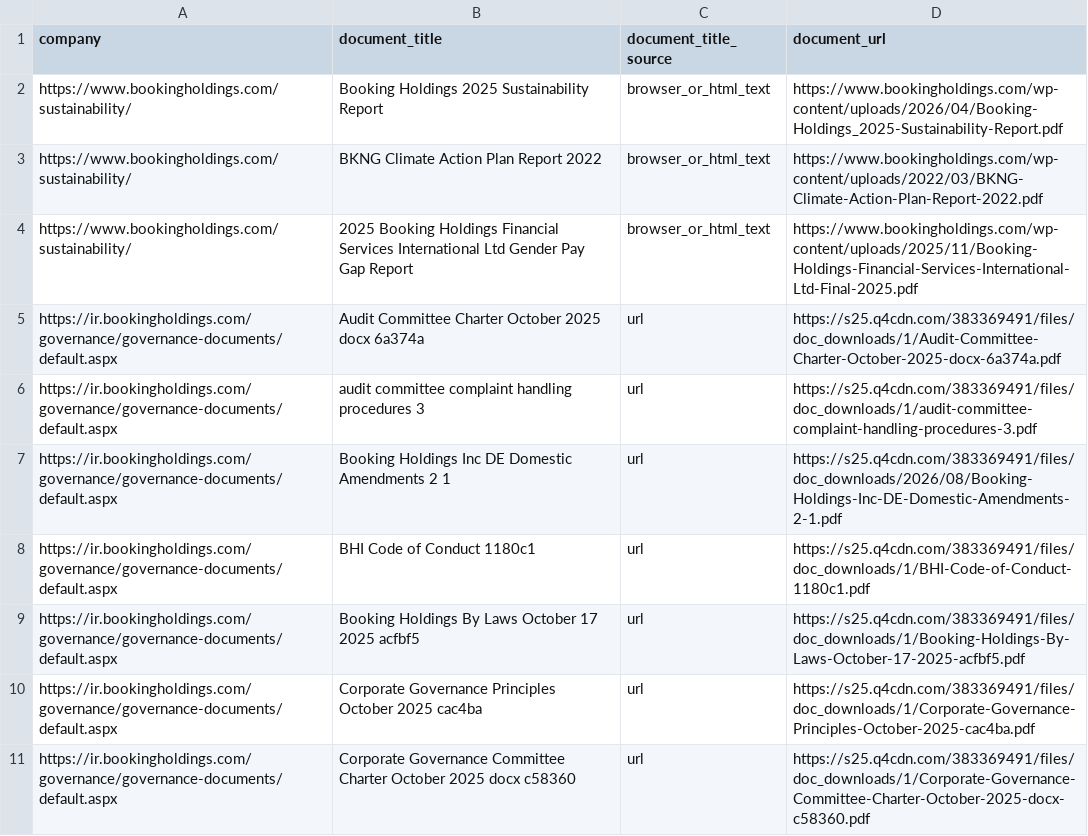
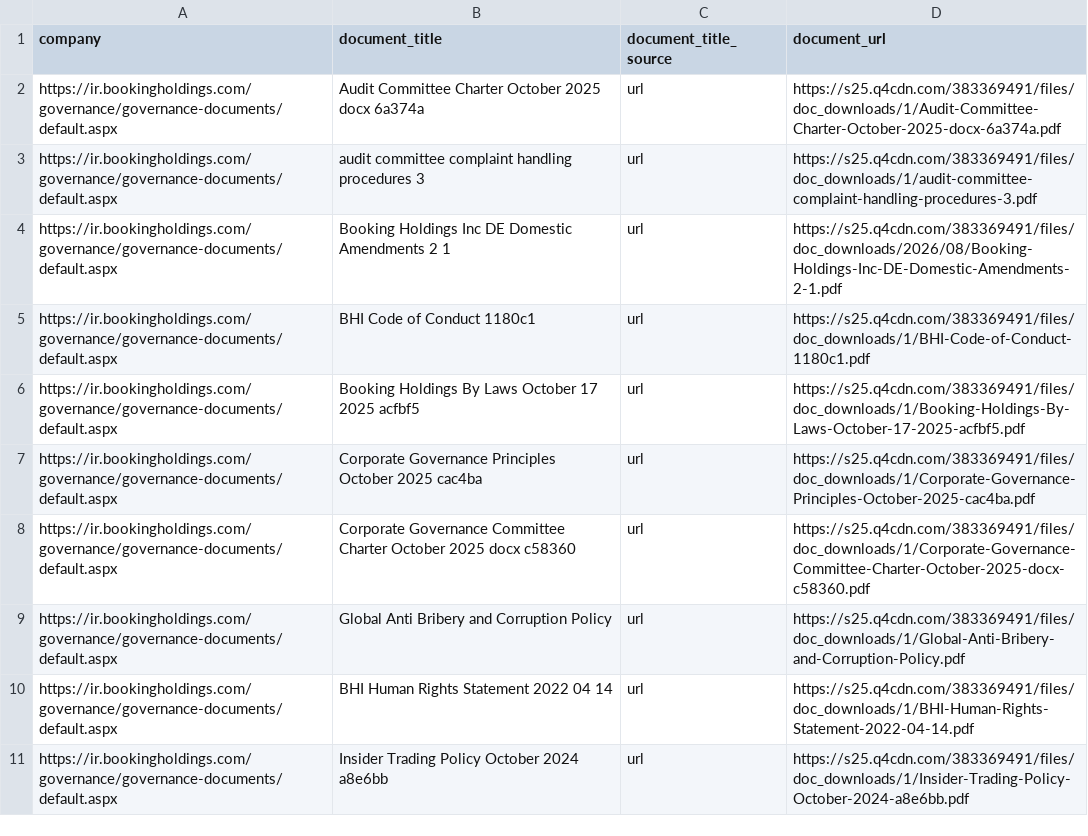
Before and after one commit to Shyam7291/document-monitor, a CSV file: output.csv, drawn as a sheet; only a part is shown; the shorter side is filled out with more unchanged rows; the diff names each change by its address in the sheet, - before the commit and + after, or states it on an @@ line.

```diff
--- a/output.csv
+++ b/output.csv
-row 2: https://www.bookingholdings.com/sustainability/ | Booking Holdings 2025 Sustainability Report | browser_or_html_text | https://www.bookingholdings.com/wp-content/uploads/2026/04/Booking-Holdings_2025-Sustainability-Report.pdf
-row 3: https://www.bookingholdings.com/sustainability/ | BKNG Climate Action Plan Report 2022 | browser_or_html_text | https://www.bookingholdings.com/wp-content/uploads/2022/03/BKNG-Climate-Action-Plan-Report-2022.pdf
-row 4: https://www.bookingholdings.com/sustainability/ | 2025 Booking Holdings Financial Services International Ltd Gender Pay Gap Report | browser_or_html_text | https://www.bookingholdings.com/wp-content/uploads/2025/11/Booking-Holdings-Financial-Services-International-Ltd-Final-2025.pdf
```
Also changed, not shown: raw_links.csv, run_summary_master.csv, 1 other file.
